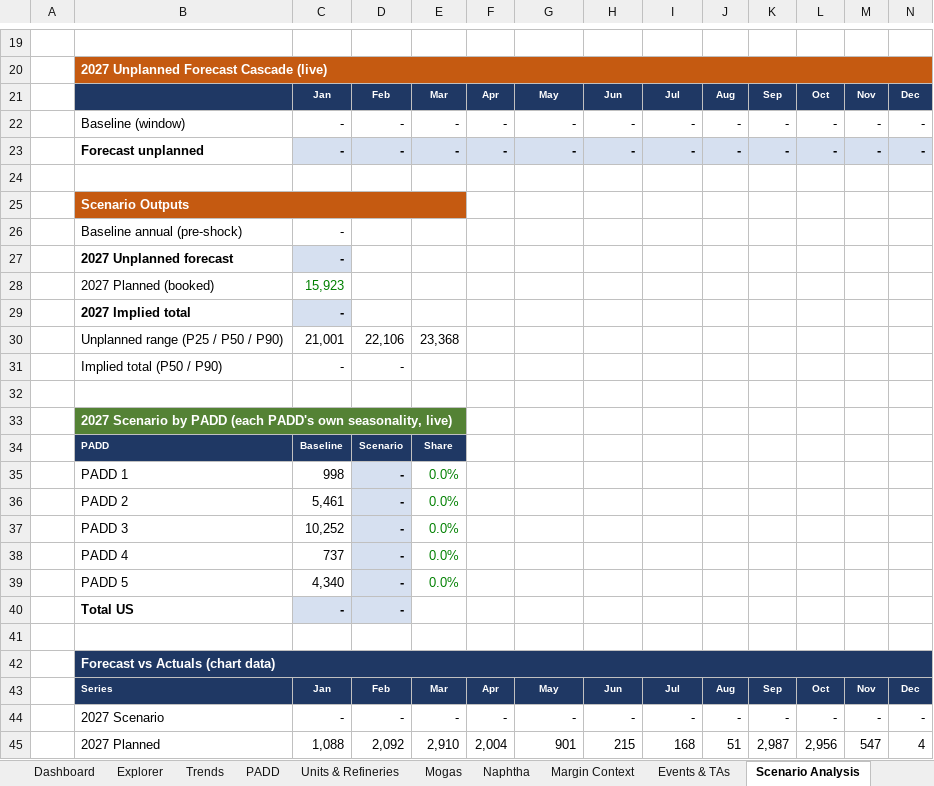
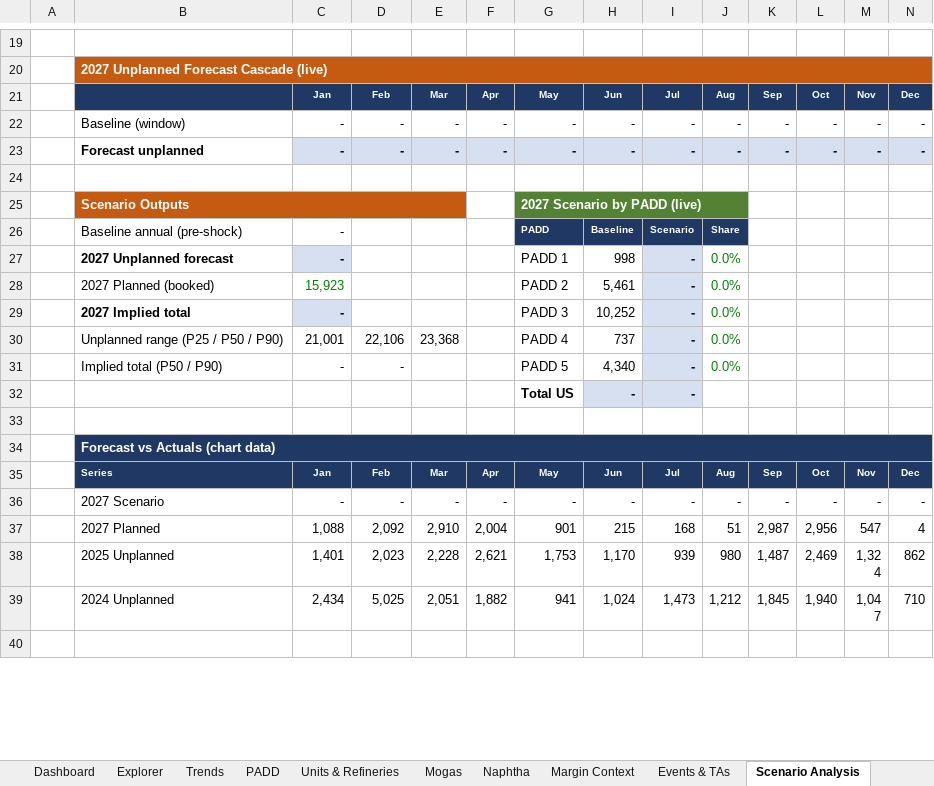
Before and after one commit to HoldenCole/Outages-script, an Excel workbook: output/outage_workbook.xlsx, sheet Scenario Analysis, drawn as a sheet; only a part is shown, gaps mark what is left out; the shorter side is filled out with more unchanged rows; values as stored, in another font and other column widths than the file's, no borders; charts and pictures and conditional formats not drawn; removed rows and columns are numbered as before the commit, all else as after; rows hold the shown columns only; the diff covers the shown part only; the diff names each change by its address in the sheet, - before the commit and + after, or states it on an @@ line.

```diff
--- a/output/outage_workbook.xlsx (sheet Scenario Analysis)
+++ b/output/outage_workbook.xlsx (sheet Scenario Analysis)
-G25: (empty)
+G25: 2027 Scenario by PADD (live)
-G25:J25 fill: none
+G25:J25 fill: #548235
+G25:J25 merged
-row 26:  | Baseline annual (pre-shock) | -
-row 27:  | 2027 Unplanned forecast | -
-row 28:  | 2027 Planned (booked) | 15,923
-row 29:  | 2027 Implied total | -
-row 30:  | Unplanned range (P25 / P50 / P90) | 21,001 | 22,106 | 23,368
-row 31:  | Implied total (P50 / P90) | - | -
-row 26: (empty)
+row 26:  | Baseline annual (pre-shock) | - |  |  |  | PADD | Baseline | Scenario | Share
-G26:J26 fill: none
+G26:J26 fill: #1F3864
-row 33:  | 2027 Scenario by PADD (each PADD's own seasonality, live)
-row 34:  | PADD | Baseline | Scenario | Share
-row 35:  | PADD 1 | 998 | - | 0.0%
-row 36:  | PADD 2 | 5,461 | - | 0.0%
-row 37:  | PADD 3 | 10,252 | - | 0.0%
-row 38:  | PADD 4 | 737 | - | 0.0%
-row 39:  | PADD 5 | 4,340 | - | 0.0%
-row 40:  | Total US | - | -
+row 27:  | 2027 Unplanned forecast | - |  |  |  | PADD 1 | 998 | - | 0.0%
+row 28:  | 2027 Planned (booked) | 15,923 |  |  |  | PADD 2 | 5,461 | - | 0.0%
+row 29:  | 2027 Implied total | - |  |  |  | PADD 3 | 10,252 | - | 0.0%
+row 30:  | Unplanned range (P25 / P50 / P90) | 21,001 | 22,106 | 23,368 |  | PADD 4 | 737 | - | 0.0%
+row 31:  | Implied total (P50 / P90) | - | - |  |  | PADD 5 | 4,340 | - | 0.0%
+row 32:  |  |  |  |  |  | Total US | - | -
```
Also changed, not shown: 7 added rows, 13 removed rows, 2 edited cells, cell formats and merged cells elsewhere in this sheet, formulas that keep their value, charts or pictures, 2 other files.
